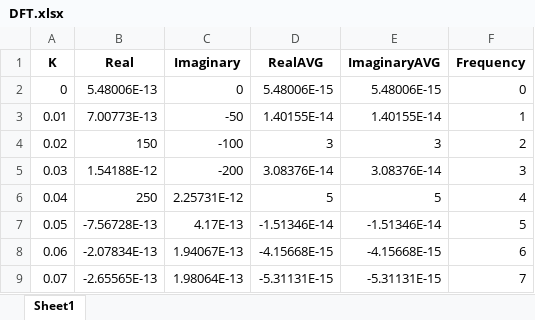
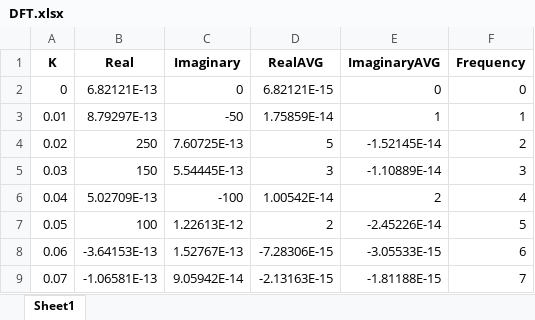
Before and after one commit to AKKatung159/City-webpage, an Excel workbook: 4G/DFT.xlsx, sheet Sheet1, drawn as a sheet; only a part is shown; values as stored, in another font and other column widths than the file's, no borders; the diff covers the shown part only; the diff names each change by its address in the sheet, - before the commit and + after, or states it on an @@ line.

```diff
--- a/4G/DFT.xlsx (sheet Sheet1)
+++ b/4G/DFT.xlsx (sheet Sheet1)
-B2 (Real): 5.48006E-13
+B2 (Real): 6.82121E-13
-D2 (RealAVG): 5.48006E-15
+D2 (RealAVG): 6.82121E-15
-E2 (ImaginaryAVG): 5.48006E-15
+E2 (ImaginaryAVG): 0
-B3 (Real): 7.00773E-13
+B3 (Real): 8.79297E-13
-D3 (RealAVG): 1.40155E-14
+D3 (RealAVG): 1.75859E-14
-E3 (ImaginaryAVG): 1.40155E-14
+E3 (ImaginaryAVG): 1
-B4 (Real): 150
+B4 (Real): 250
-C4 (Imaginary): -100
+C4 (Imaginary): 7.60725E-13
-D4 (RealAVG): 3
+D4 (RealAVG): 5
-E4 (ImaginaryAVG): 3
+E4 (ImaginaryAVG): -1.52145E-14
-B5 (Real): 1.54188E-12
+B5 (Real): 150
-C5 (Imaginary): -200
+C5 (Imaginary): 5.54445E-13
-D5 (RealAVG): 3.08376E-14
+D5 (RealAVG): 3
-E5 (ImaginaryAVG): 3.08376E-14
+E5 (ImaginaryAVG): -1.10889E-14
-B6 (Real): 250
+B6 (Real): 5.02709E-13
-C6 (Imaginary): 2.25731E-12
+C6 (Imaginary): -100
-D6 (RealAVG): 5
+D6 (RealAVG): 1.00542E-14
-E6 (ImaginaryAVG): 5
+E6 (ImaginaryAVG): 2
-B7 (Real): -7.56728E-13
+B7 (Real): 100
-C7 (Imaginary): 4.17E-13
+C7 (Imaginary): 1.22613E-12
-D7 (RealAVG): -1.51346E-14
+D7 (RealAVG): 2
-E7 (ImaginaryAVG): -1.51346E-14
+E7 (ImaginaryAVG): -2.45226E-14
-B8 (Real): -2.07834E-13
+B8 (Real): -3.64153E-13
-C8 (Imaginary): 1.94067E-13
+C8 (Imaginary): 1.52767E-13
-D8 (RealAVG): -4.15668E-15
+D8 (RealAVG): -7.28306E-15
-E8 (ImaginaryAVG): -4.15668E-15
+E8 (ImaginaryAVG): -3.05533E-15
-B9 (Real): -2.65565E-13
+B9 (Real): -1.06581E-13
-C9 (Imaginary): 1.98064E-13
+C9 (Imaginary): 9.05942E-14
-D9 (RealAVG): -5.31131E-15
+D9 (RealAVG): -2.13163E-15
-E9 (ImaginaryAVG): -5.31131E-15
+E9 (ImaginaryAVG): -1.81188E-15
```
Also changed, not shown: 367 edited cells elsewhere in this sheet, 5G/5G.xlsx, 4 other files.
